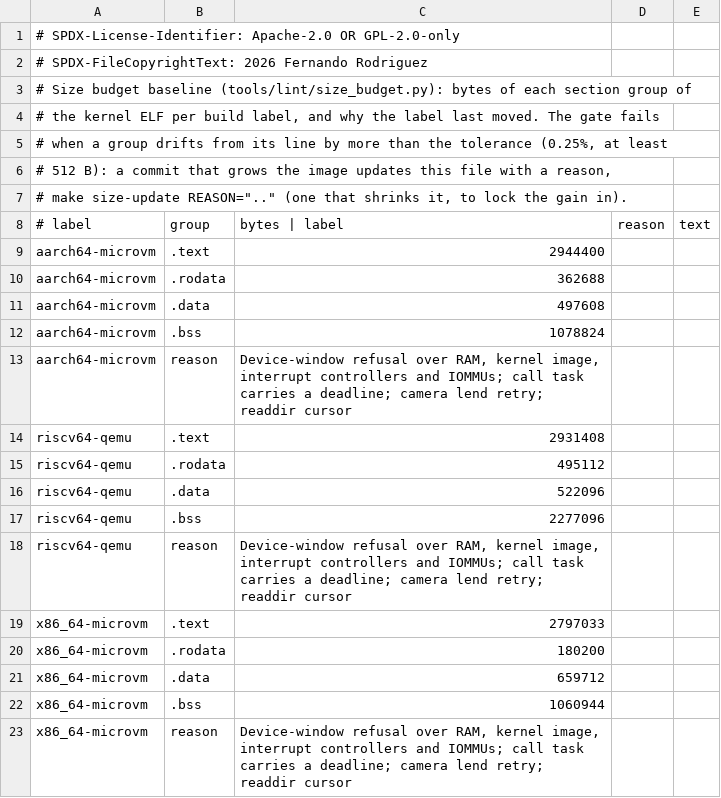
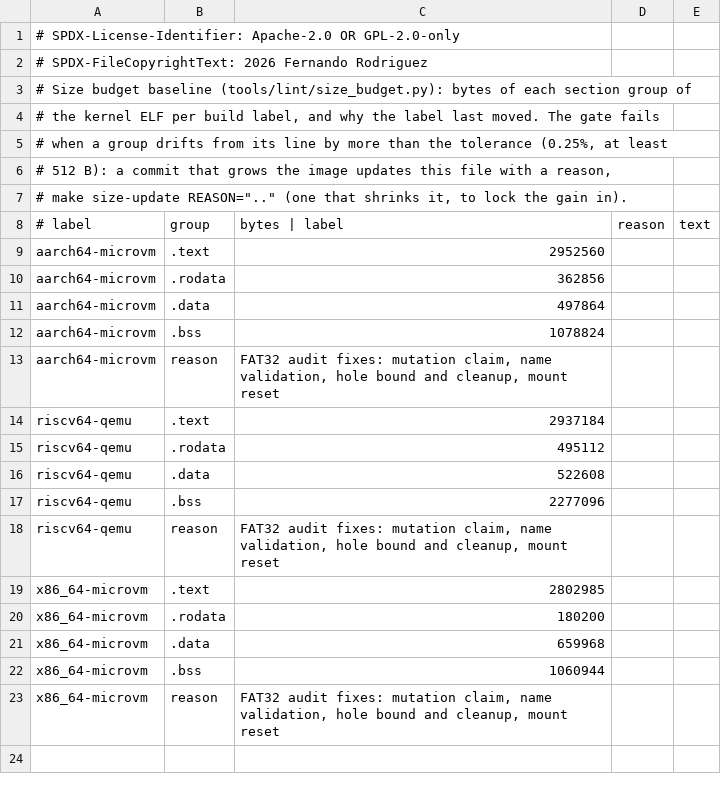
Before and after one commit to fgrg1978/AzOS, a TSV file: tools/lint/size_budget.tsv, drawn as a sheet.

Commit message:
Size budget: baseline after the FAT32 audit fixes

```diff
--- a/tools/lint/size_budget.tsv
+++ b/tools/lint/size_budget.tsv
@@ -8,16 +8,16 @@
 # label	group	bytes   |   label	reason	text
-aarch64-microvm	.text	2944400
-aarch64-microvm	.rodata	362688
-aarch64-microvm	.data	497608
+aarch64-microvm	.text	2952560
+aarch64-microvm	.rodata	362856
+aarch64-microvm	.data	497864
 aarch64-microvm	.bss	1078824
-aarch64-microvm	reason	Device-window refusal over RAM, kernel image, interrupt controllers and IOMMUs; call task carries a deadline; camera lend retry; readdir cursor
-riscv64-qemu	.text	2931408
+aarch64-microvm	reason	FAT32 audit fixes: mutation claim, name validation, hole bound and cleanup, mount reset
+riscv64-qemu	.text	2937184
 riscv64-qemu	.rodata	495112
-riscv64-qemu	.data	522096
+riscv64-qemu	.data	522608
 riscv64-qemu	.bss	2277096
-riscv64-qemu	reason	Device-window refusal over RAM, kernel image, interrupt controllers and IOMMUs; call task carries a deadline; camera lend retry; readdir cursor
-x86_64-microvm	.text	2797033
+riscv64-qemu	reason	FAT32 audit fixes: mutation claim, name validation, hole bound and cleanup, mount reset
+x86_64-microvm	.text	2802985
 x86_64-microvm	.rodata	180200
-x86_64-microvm	.data	659712
+x86_64-microvm	.data	659968
 x86_64-microvm	.bss	1060944
-x86_64-microvm	reason	Device-window refusal over RAM, kernel image, interrupt controllers and IOMMUs; call task carries a deadline; camera lend retry; readdir cursor
+x86_64-microvm	reason	FAT32 audit fixes: mutation claim, name validation, hole bound and cleanup, mount reset
```
